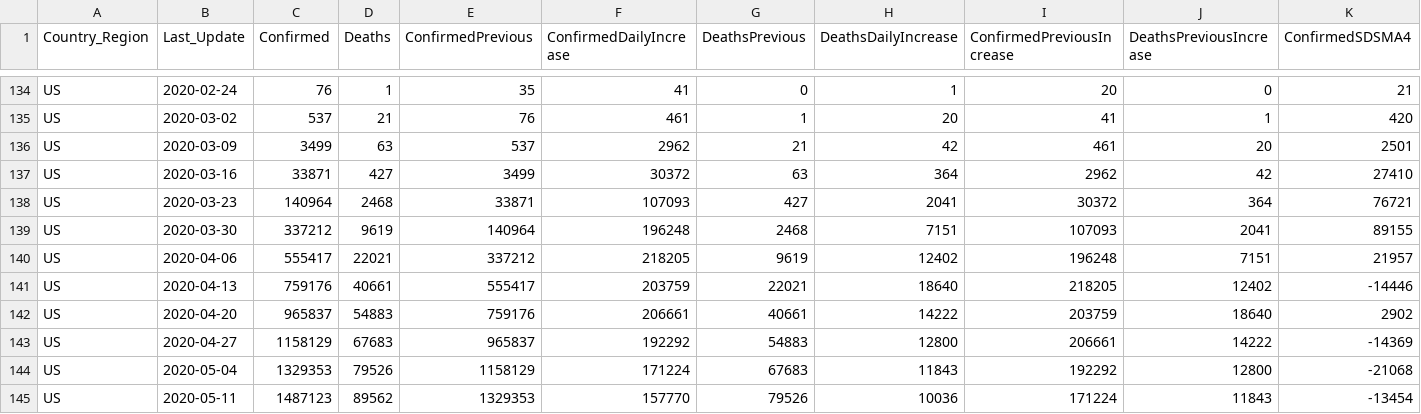
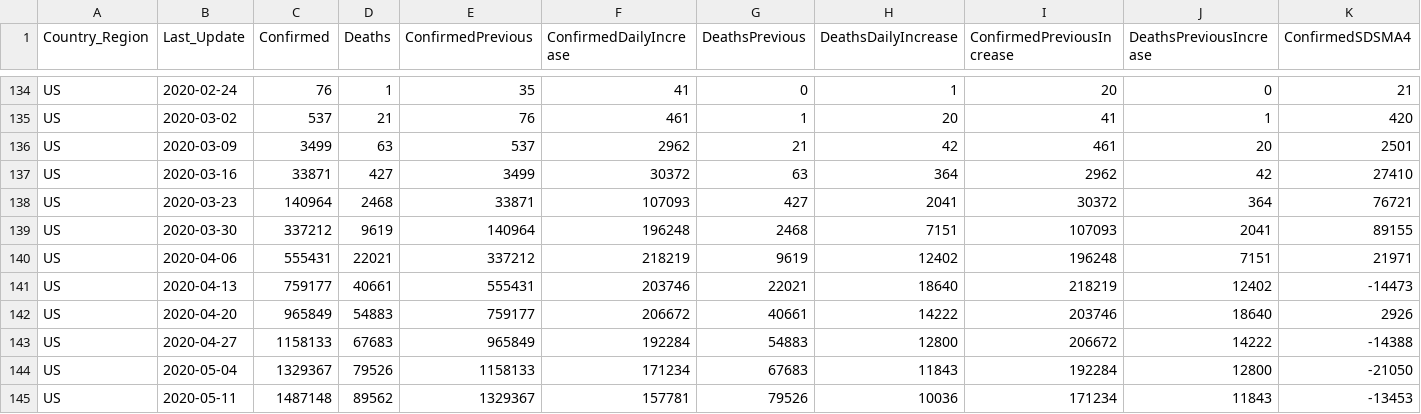
Before and after one commit to jclark017/COVID-19, a CSV file: sql/SumByCountryWeekAnalysis.csv, drawn as a sheet; only a part is shown, gaps mark what is left out; the diff covers the shown part only; the diff names each change by its address in the sheet, - before the commit and + after, or states it on an @@ line.

```diff
--- a/sql/SumByCountryWeekAnalysis.csv
+++ b/sql/SumByCountryWeekAnalysis.csv
-C140 (Confirmed): 555417
+C140 (Confirmed): 555431
-F140 (ConfirmedDailyIncrease): 218205
+F140 (ConfirmedDailyIncrease): 218219
-K140 (ConfirmedSDSMA4): 21957
+K140 (ConfirmedSDSMA4): 21971
-C141 (Confirmed): 759176
+C141 (Confirmed): 759177
-E141 (ConfirmedPrevious): 555417
+E141 (ConfirmedPrevious): 555431
-F141 (ConfirmedDailyIncrease): 203759
+F141 (ConfirmedDailyIncrease): 203746
-I141 (ConfirmedPreviousIncrease): 218205
+I141 (ConfirmedPreviousIncrease): 218219
-K141 (ConfirmedSDSMA4): -14446
+K141 (ConfirmedSDSMA4): -14473
-C142 (Confirmed): 965837
+C142 (Confirmed): 965849
-E142 (ConfirmedPrevious): 759176
+E142 (ConfirmedPrevious): 759177
-F142 (ConfirmedDailyIncrease): 206661
+F142 (ConfirmedDailyIncrease): 206672
-I142 (ConfirmedPreviousIncrease): 203759
+I142 (ConfirmedPreviousIncrease): 203746
-K142 (ConfirmedSDSMA4): 2902
+K142 (ConfirmedSDSMA4): 2926
-C143 (Confirmed): 1158129
+C143 (Confirmed): 1158133
-E143 (ConfirmedPrevious): 965837
+E143 (ConfirmedPrevious): 965849
-F143 (ConfirmedDailyIncrease): 192292
+F143 (ConfirmedDailyIncrease): 192284
-I143 (ConfirmedPreviousIncrease): 206661
+I143 (ConfirmedPreviousIncrease): 206672
-K143 (ConfirmedSDSMA4): -14369
+K143 (ConfirmedSDSMA4): -14388
-C144 (Confirmed): 1329353
+C144 (Confirmed): 1329367
-E144 (ConfirmedPrevious): 1158129
+E144 (ConfirmedPrevious): 1158133
-F144 (ConfirmedDailyIncrease): 171224
+F144 (ConfirmedDailyIncrease): 171234
-I144 (ConfirmedPreviousIncrease): 192292
+I144 (ConfirmedPreviousIncrease): 192284
-K144 (ConfirmedSDSMA4): -21068
+K144 (ConfirmedSDSMA4): -21050
-C145 (Confirmed): 1487123
+C145 (Confirmed): 1487148
-E145 (ConfirmedPrevious): 1329353
+E145 (ConfirmedPrevious): 1329367
-F145 (ConfirmedDailyIncrease): 157770
+F145 (ConfirmedDailyIncrease): 157781
-I145 (ConfirmedPreviousIncrease): 171224
+I145 (ConfirmedPreviousIncrease): 171234
-K145 (ConfirmedSDSMA4): -13454
+K145 (ConfirmedSDSMA4): -13453
```
Also changed, not shown: 130 edited cells elsewhere in this file, sql/SumByCountryDateAnalysis.csv, sql/SumByCountryStateDateAnalysis.csv, 4 other files.
